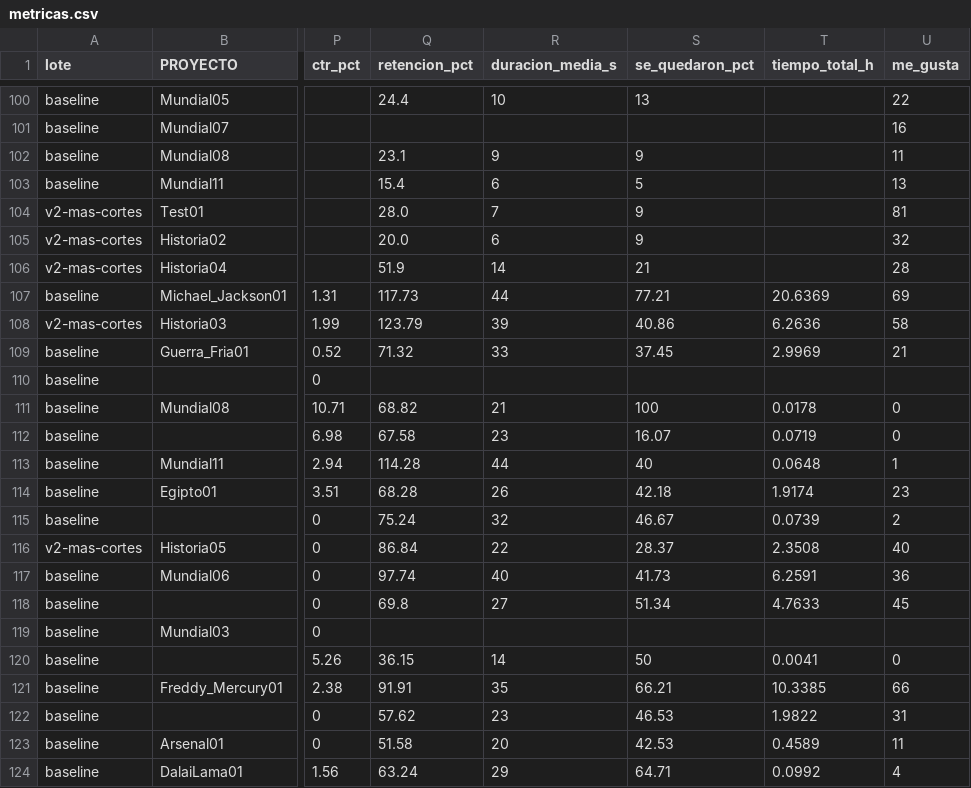
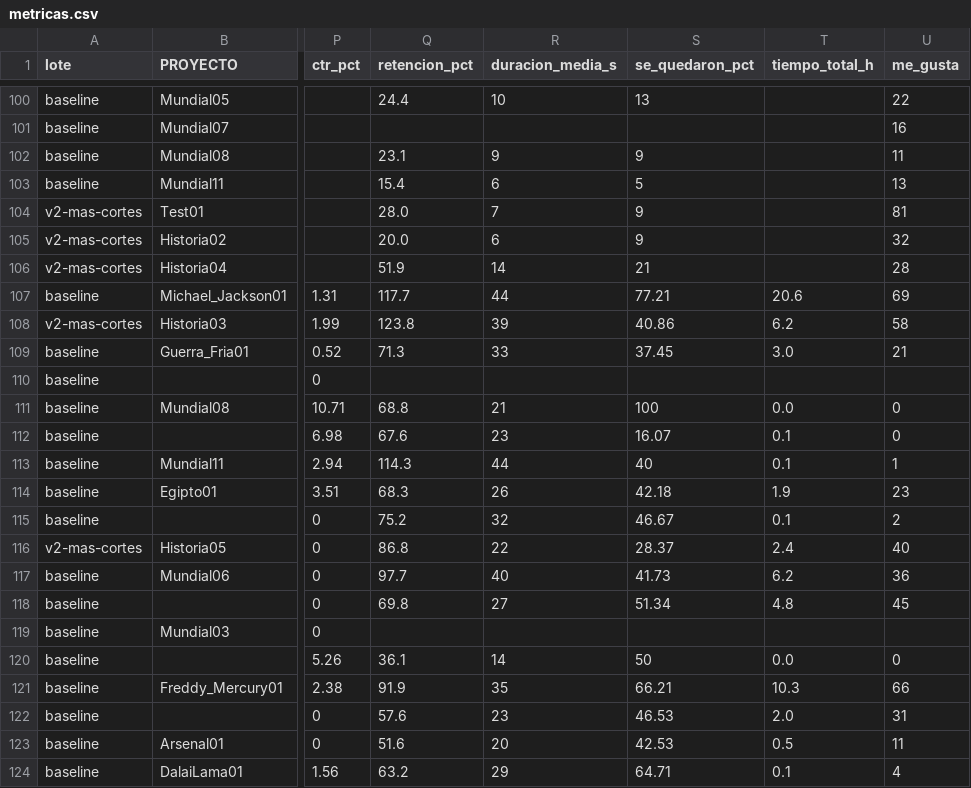
Before and after one commit to juanbarmo10/Video_generator, a CSV file: metricas.csv, drawn as a sheet; only a part is shown, gaps mark what is left out; the diff covers the shown part only; the diff names each change by its address in the sheet, - before the commit and + after, or states it on an @@ line.

```diff
--- a/metricas.csv
+++ b/metricas.csv
-Q107 (retencion_pct): 117.73
+Q107 (retencion_pct): 117.7
-T107 (tiempo_total_h): 20.6369
+T107 (tiempo_total_h): 20.6
-Q108 (retencion_pct): 123.79
+Q108 (retencion_pct): 123.8
-T108 (tiempo_total_h): 6.2636
+T108 (tiempo_total_h): 6.2
-Q109 (retencion_pct): 71.32
+Q109 (retencion_pct): 71.3
-T109 (tiempo_total_h): 2.9969
+T109 (tiempo_total_h): 3.0
-Q111 (retencion_pct): 68.82
+Q111 (retencion_pct): 68.8
-T111 (tiempo_total_h): 0.0178
+T111 (tiempo_total_h): 0.0
-Q112 (retencion_pct): 67.58
+Q112 (retencion_pct): 67.6
-T112 (tiempo_total_h): 0.0719
+T112 (tiempo_total_h): 0.1
-Q113 (retencion_pct): 114.28
+Q113 (retencion_pct): 114.3
-T113 (tiempo_total_h): 0.0648
+T113 (tiempo_total_h): 0.1
-Q114 (retencion_pct): 68.28
+Q114 (retencion_pct): 68.3
-T114 (tiempo_total_h): 1.9174
+T114 (tiempo_total_h): 1.9
-Q115 (retencion_pct): 75.24
+Q115 (retencion_pct): 75.2
-T115 (tiempo_total_h): 0.0739
+T115 (tiempo_total_h): 0.1
-Q116 (retencion_pct): 86.84
+Q116 (retencion_pct): 86.8
-T116 (tiempo_total_h): 2.3508
+T116 (tiempo_total_h): 2.4
-Q117 (retencion_pct): 97.74
+Q117 (retencion_pct): 97.7
-T117 (tiempo_total_h): 6.2591
+T117 (tiempo_total_h): 6.2
-T118 (tiempo_total_h): 4.7633
+T118 (tiempo_total_h): 4.8
-Q120 (retencion_pct): 36.15
+Q120 (retencion_pct): 36.1
-T120 (tiempo_total_h): 0.0041
+T120 (tiempo_total_h): 0.0
-Q121 (retencion_pct): 91.91
+Q121 (retencion_pct): 91.9
-T121 (tiempo_total_h): 10.3385
+T121 (tiempo_total_h): 10.3
-Q122 (retencion_pct): 57.62
+Q122 (retencion_pct): 57.6
-T122 (tiempo_total_h): 1.9822
+T122 (tiempo_total_h): 2.0
-Q123 (retencion_pct): 51.58
+Q123 (retencion_pct): 51.6
-T123 (tiempo_total_h): 0.4589
+T123 (tiempo_total_h): 0.5
-Q124 (retencion_pct): 63.24
+Q124 (retencion_pct): 63.2
-T124 (tiempo_total_h): 0.0992
+T124 (tiempo_total_h): 0.1
```
Also changed, not shown: 43 edited cells elsewhere in this file, 1 other file.
